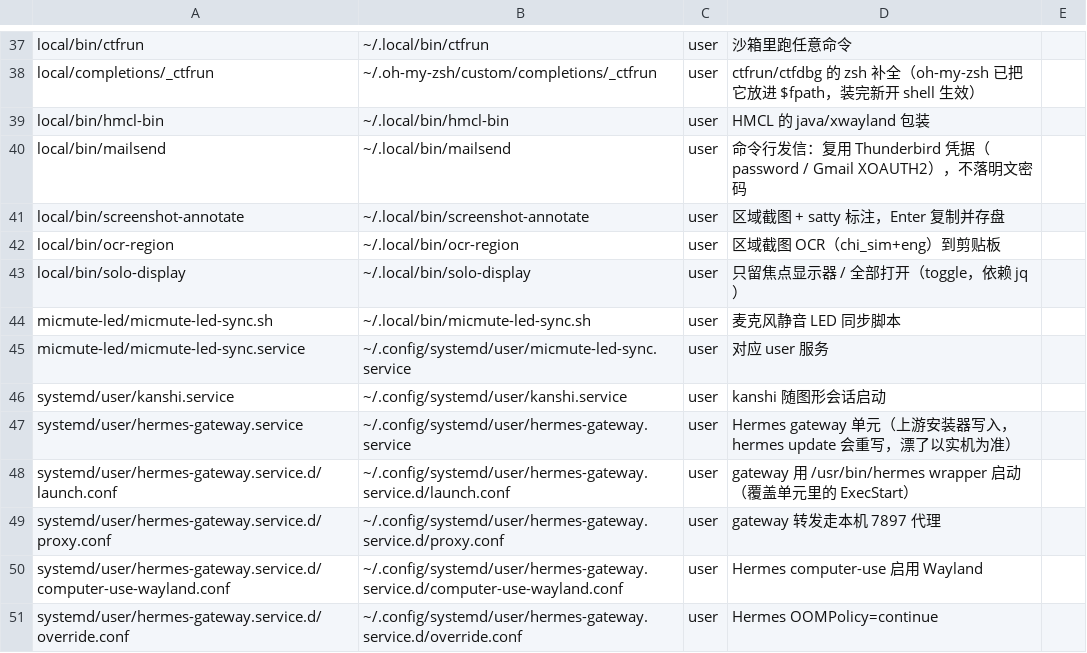
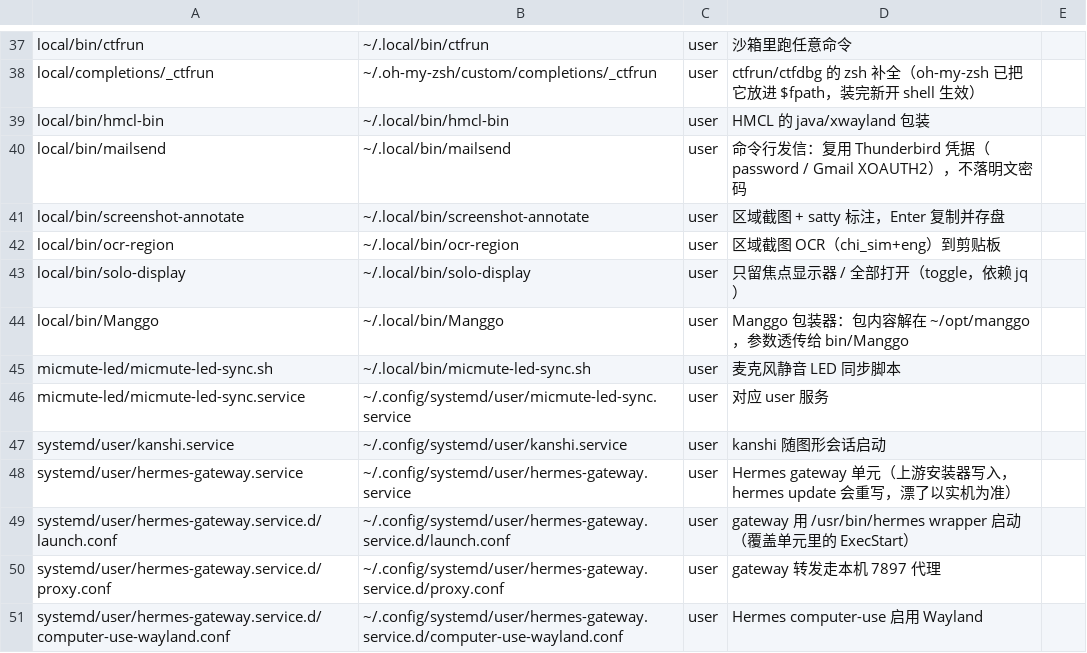
Before and after one commit to Xendr1a/My_config, a TSV file: MANIFEST.tsv, drawn as a sheet; only a part is shown, gaps mark what is left out; the shorter side is filled out with more unchanged rows; the diff names each change by its address in the sheet, - before the commit and + after, or states it on an @@ line.

Commit message:
manggo: 装成 ~/opt/manggo + ~/.local/bin/Manggo 包装器，启用三个翻译键位
AUR manggo 的 package() 在 fakeroot 下调 patchelf 会
"bwrap: Creating new namespace failed"，去掉那步后 makepkg 正常，
包内容解到 ~/opt/manggo（不占 pacman）。niri 三个键位改用 spawn-sh。README 记录坑与重现步骤。

```diff
--- a/MANIFEST.tsv
+++ b/MANIFEST.tsv
+row 44: local/bin/Manggo | ~/.local/bin/Manggo | user | Manggo 包装器：包内容解在 ~/opt/manggo，参数透传给 bin/Manggo
```
Also changed, not shown: 4 other files.
